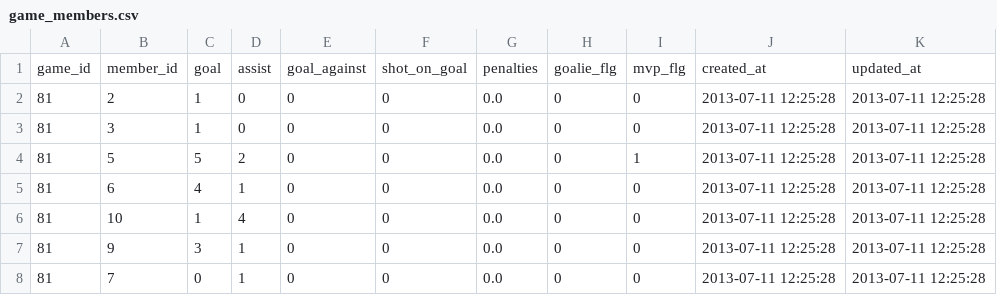
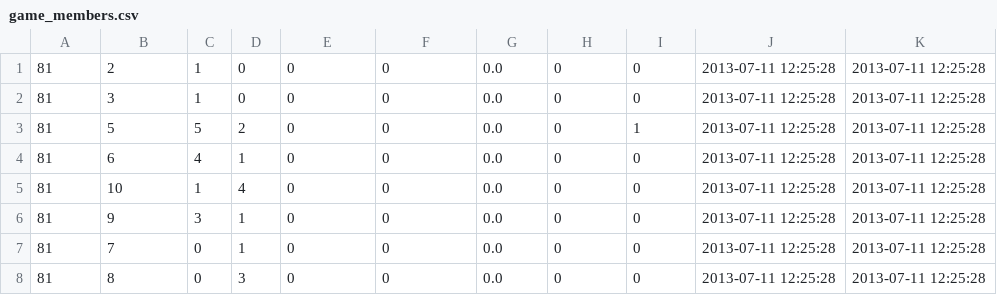
Before and after one commit to tajihiro/Falcons2015, a CSV file: Data/20141103/game_members.csv, drawn as a sheet; only a part is shown; the shorter side is filled out with more unchanged rows; the diff names each change by its address in the sheet, - before the commit and + after, or states it on an @@ line.

```diff
--- a/Data/20141103/game_members.csv
+++ b/Data/20141103/game_members.csv
-row 1: game_id | member_id | goal | assist | goal_against | shot_on_goal | penalties | goalie_flg | mvp_flg | created_at | updated_at
```
Also changed, not shown: Data/20141103/members.csv, Data/20141103/season_members.csv, 1 other file.
